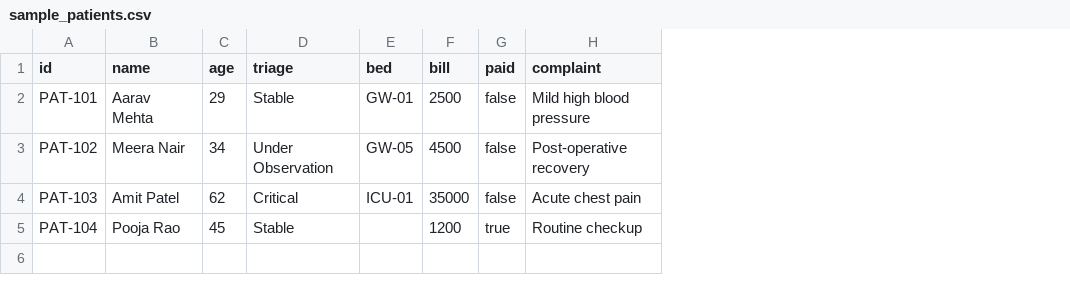
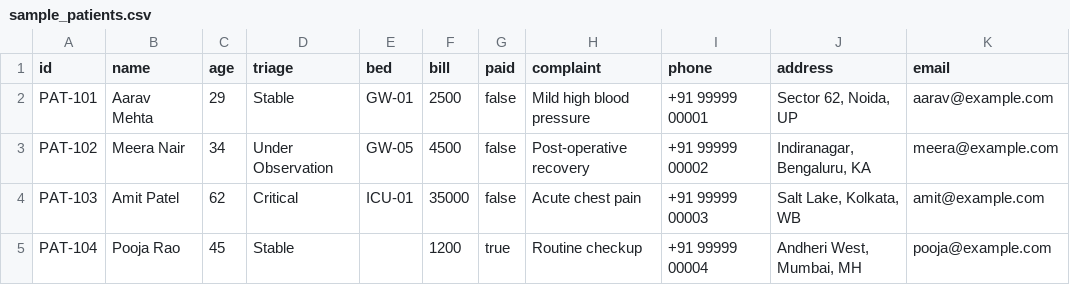
Before and after one commit to surendrarajhans-stack/hospital-management-ai, a CSV file: sample_patients.csv, drawn as a sheet; the diff names each change by its address in the sheet, - before the commit and + after, or states it on an @@ line.

Commit message:
Wire up patient mobile, address, and email fields to submission handlers and template CSV

```diff
--- a/sample_patients.csv
+++ b/sample_patients.csv
+column I (phone), rows 2-5: +91 99999 00001 | +91 99999 00002 | +91 99999 00003 | +91 99999 00004
+column J (address), rows 2-5: Sector 62, Noida, UP | Indiranagar, Bengaluru, KA | Salt Lake, Kolkata, WB | Andheri West, Mumbai, MH
+column K (email), rows 2-5: aarav@example.com | meera@example.com | amit@example.com | pooja@example.com
```
Also changed, not shown: 2 other files.
